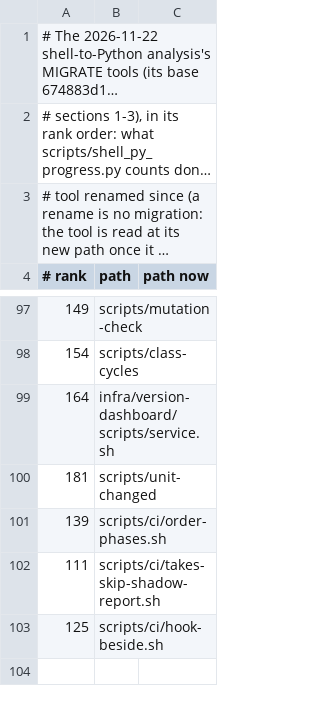
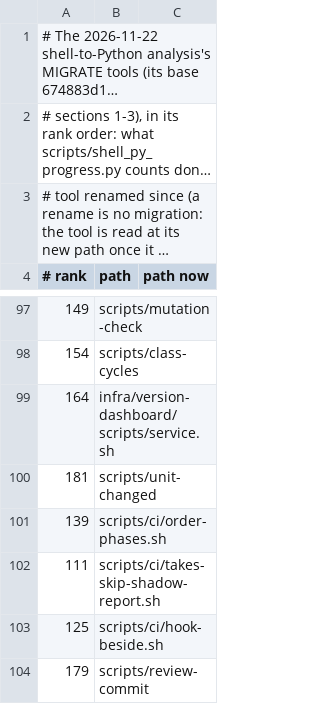
Before and after one commit to pawelkrupinski/movies, a TSV file: scripts/shell-py-progress/migrate-tools.tsv, drawn as a sheet; only a part is shown, gaps mark what is left out; long unchanged cells end in …; the diff names each change by its address in the sheet, - before the commit and + after, or states it on an @@ line.

```diff
--- a/scripts/shell-py-progress/migrate-tools.tsv
+++ b/scripts/shell-py-progress/migrate-tools.tsv
+row 104: 179 | scripts/review-commit
```
Also changed, not shown: 5 other files.
